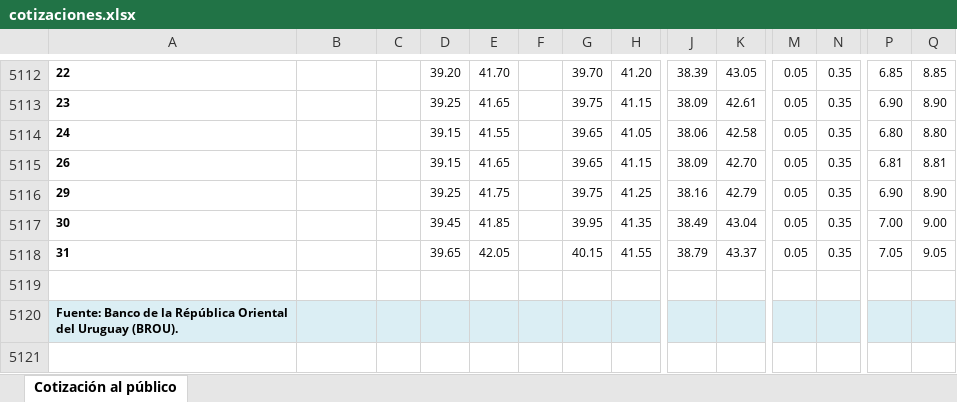
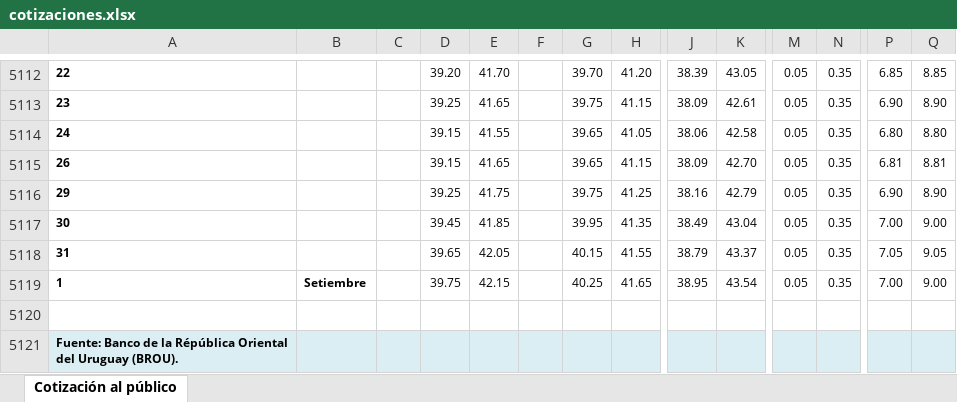
Before and after one commit to guzmanlopez/currency-exchange-uy, an Excel workbook: data/cotizaciones.xlsx, sheet Cotización al público, drawn as a sheet; only a part is shown, gaps mark what is left out; values as stored, in another font and other column widths than the file's, no borders; charts and pictures not drawn; rows hold the shown columns only; the diff names each change by its address in the sheet, - before the commit and + after, or states it on an @@ line.

```diff
--- a/data/cotizaciones.xlsx (sheet Cotización al público)
+++ b/data/cotizaciones.xlsx (sheet Cotización al público)
+row 5119: 1 | Setiembre |  | 39.75 | 42.15 |  | 40.25 | 41.65 | 38.95 | 43.54 | 0.05 | 0.35 | 7.00 | 9.00
```
Also changed, not shown: charts or pictures, 2 other files.
